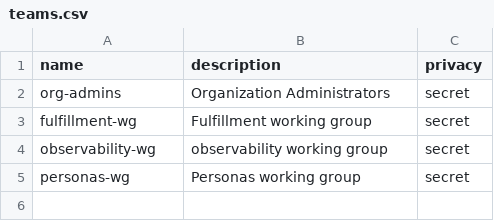
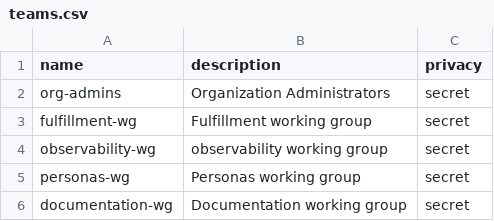
Before and after one commit to innabox/github-config, a CSV file: teams.csv, drawn as a sheet.

Commit message:
Add documentation working group
Add a documentation working group and make @jstacy28 a member, since she
has been working on publishing our design doc.

```diff
--- a/teams.csv
+++ b/teams.csv
@@ -5 +5,2 @@ observability-wg,observability working group,secret
 personas-wg,Personas working group,secret
+documentation-wg,Documentation working group,secret
```
Also changed, not shown: members.csv, 1 other file.
